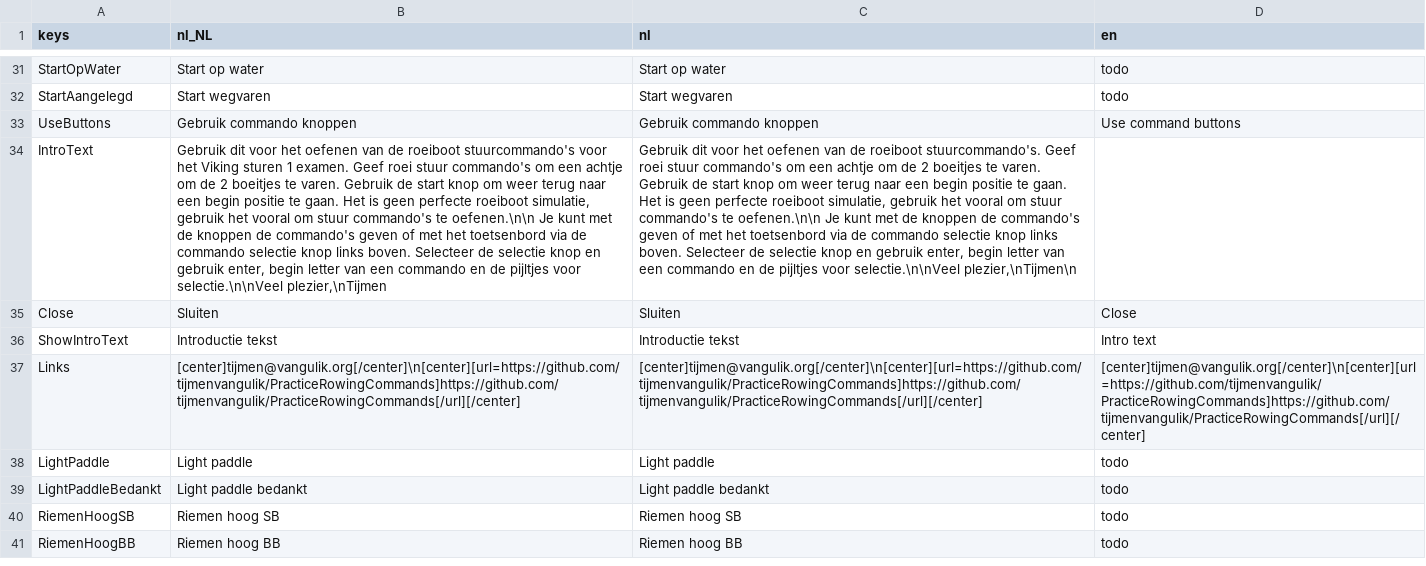
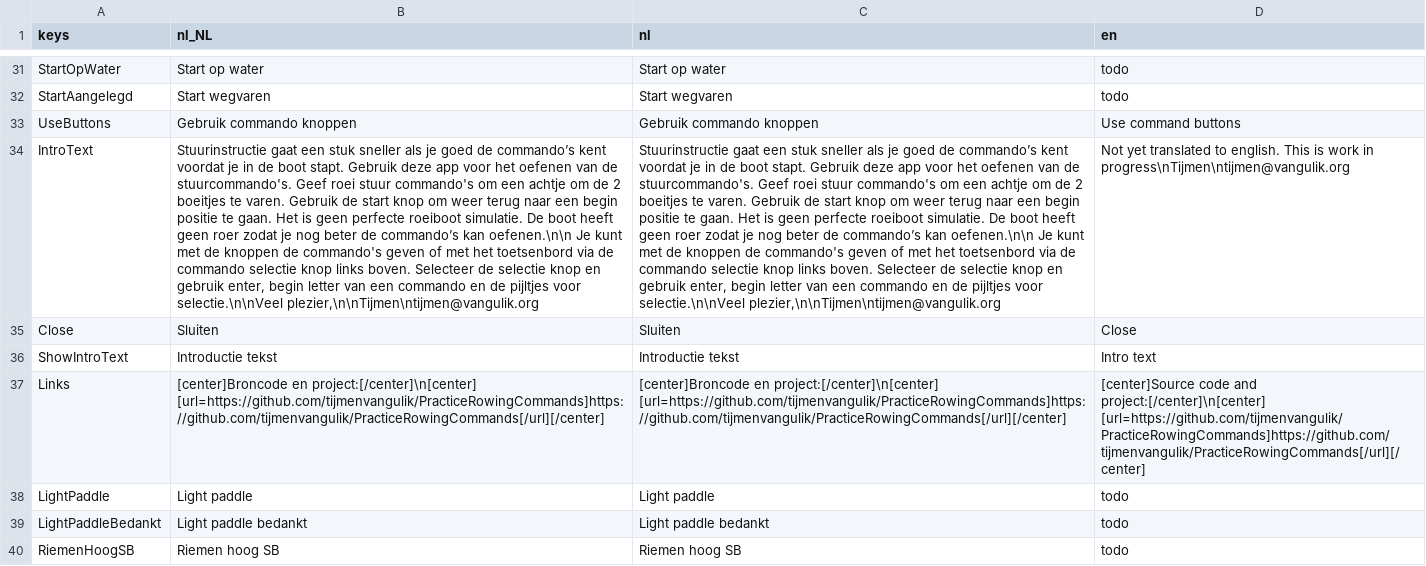
Before and after one commit to tijmenvangulik/PracticeRowingCommands, a CSV file: translations/Translations.csv, drawn as a sheet; only a part is shown, gaps mark what is left out; the shorter side is filled out with more unchanged rows; the diff names each change by its address in the sheet, - before the commit and + after, or states it on an @@ line.

```diff
--- a/translations/Translations.csv
+++ b/translations/Translations.csv
-B34 (nl_NL): Gebruik dit voor het oefenen van de roeiboot stuurcommando's voor het Viking sturen 1 examen. Geef roei stuur commando's om een achtje om de 2 boeitjes te varen. Gebruik de start knop om weer terug naar een begin positie te gaan. Het is geen perfecte roeiboot simulatie, gebruik het vooral om stuur commando's te oefenen.\n\n Je kunt met de knoppen de commando's geven of met het toetsenbord via de commando selectie knop links boven. Selecteer de selectie knop en gebruik enter, begin letter van een commando en de pijltjes voor selectie.\n\nVeel plezier,\nTijmen
+B34 (nl_NL): Stuurinstructie gaat een stuk sneller als je goed de commando’s kent voordat je in de boot stapt. Gebruik deze app voor het oefenen van de stuurcommando's. Geef roei stuur commando's om een achtje om de 2 boeitjes te varen. Gebruik de start knop om weer terug naar een begin positie te gaan. Het is geen perfecte roeiboot simulatie. De boot heeft geen roer zodat je nog beter de commando’s kan oefenen.\n\n Je kunt met de knoppen de commando's geven of met het toetsenbord via de commando selectie knop links boven. Selecteer de selectie knop en gebruik enter, begin letter van een commando en de pijltjes voor selectie.\n\nVeel plezier,\n\nTijmen\ntijmen@vangulik.org
-C34 (nl): Gebruik dit voor het oefenen van de roeiboot stuurcommando's. Geef roei stuur commando's om een achtje om de 2 boeitjes te varen. Gebruik de start knop om weer terug naar een begin positie te gaan. Het is geen perfecte roeiboot simulatie, gebruik het vooral om stuur commando's te oefenen.\n\n Je kunt met de knoppen de commando's geven of met het toetsenbord via de commando selectie knop links boven. Selecteer de selectie knop en gebruik enter, begin letter van een commando en de pijltjes voor selectie.\n\nVeel plezier,\nTijmen\n
+C34 (nl): Stuurinstructie gaat een stuk sneller als je goed de commando’s kent voordat je in de boot stapt. Gebruik deze app voor het oefenen van de stuurcommando's. Geef roei stuur commando's om een achtje om de 2 boeitjes te varen. Gebruik de start knop om weer terug naar een begin positie te gaan. Het is geen perfecte roeiboot simulatie. De boot heeft geen roer zodat je nog beter de commando’s kan oefenen.\n\n Je kunt met de knoppen de commando's geven of met het toetsenbord via de commando selectie knop links boven. Selecteer de selectie knop en gebruik enter, begin letter van een commando en de pijltjes voor selectie.\n\nVeel plezier,\n\nTijmen\ntijmen@vangulik.org
-D34 (en): (empty)
+D34 (en): Not yet translated to english. This is work in progress\nTijmen\ntijmen@vangulik.org
-B37 (nl_NL): [center]tijmen@vangulik.org[/center]\n[center][url=https://github.com/tijmenvangulik/PracticeRowingCommands]https://github.com/tijmenvangulik/PracticeRowingCommands[/url][/center]
+B37 (nl_NL): [center]Broncode en project:[/center]\n[center] [url=https://github.com/tijmenvangulik/PracticeRowingCommands]https://github.com/tijmenvangulik/PracticeRowingCommands[/url][/center]
-C37 (nl): [center]tijmen@vangulik.org[/center]\n[center][url=https://github.com/tijmenvangulik/PracticeRowingCommands]https://github.com/tijmenvangulik/PracticeRowingCommands[/url][/center]
+C37 (nl): [center]Broncode en project:[/center]\n[center] [url=https://github.com/tijmenvangulik/PracticeRowingCommands]https://github.com/tijmenvangulik/PracticeRowingCommands[/url][/center]
-D37 (en): [center]tijmen@vangulik.org[/center]\n[center][url=https://github.com/tijmenvangulik/PracticeRowingCommands]https://github.com/tijmenvangulik/PracticeRowingCommands[/url][/center]
+D37 (en): [center]Source code and project:[/center]\n[center] [url=https://github.com/tijmenvangulik/PracticeRowingCommands]https://github.com/tijmenvangulik/PracticeRowingCommands[/url][/center]
```
Also changed, not shown: 5 other files.
